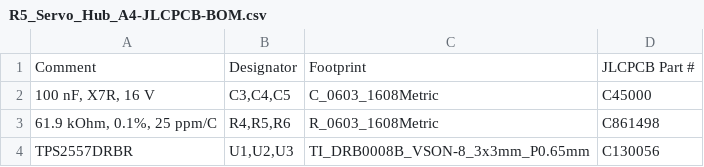
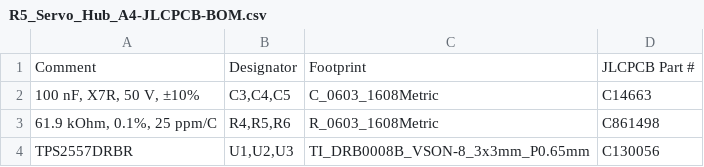
Before and after one commit to ckh7488/head, a CSV file: electronics/fabrication/R5_Servo_Hub_A4-JLCPCB-BOM.csv, drawn as a sheet.

```diff
--- a/electronics/fabrication/R5_Servo_Hub_A4-JLCPCB-BOM.csv
+++ b/electronics/fabrication/R5_Servo_Hub_A4-JLCPCB-BOM.csv
@@ -1,3 +1,3 @@
 Comment,Designator,Footprint,JLCPCB Part #
-"100 nF, X7R, 16 V","C3,C4,C5",C_0603_1608Metric,C45000
+"100 nF, X7R, 50 V, ±10%","C3,C4,C5",C_0603_1608Metric,C14663
 "61.9 kOhm, 0.1%, 25 ppm/C","R4,R5,R6",R_0603_1608Metric,C861498
```
Also changed, not shown: electronics/servo-hub/BOM.csv, 7 other files.
